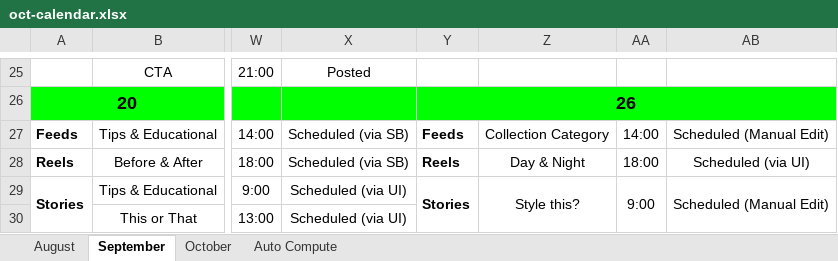
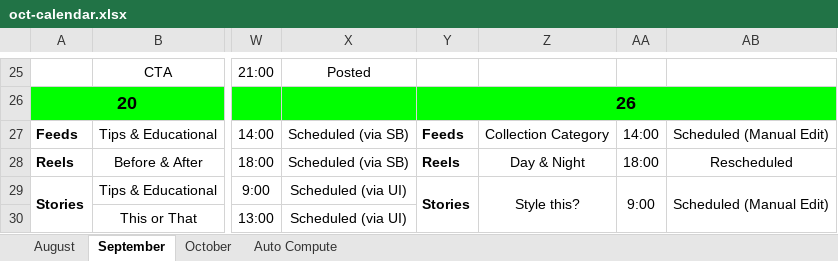
Before and after one commit to homecartelmarketing-lgtm/marketing-calendar-ui, an Excel workbook: data/oct-calendar.xlsx, sheet September, drawn as a sheet; only a part is shown, gaps mark what is left out; values as stored, in another font and other column widths than the file's, no borders; charts and pictures not drawn; the diff names each change by its address in the sheet, - before the commit and + after, or states it on an @@ line.

```diff
--- a/data/oct-calendar.xlsx (sheet September)
+++ b/data/oct-calendar.xlsx (sheet September)
-AB28: Scheduled (via UI)
+AB28: Rescheduled
```
Also changed, not shown: sheet October, 7 other files.
